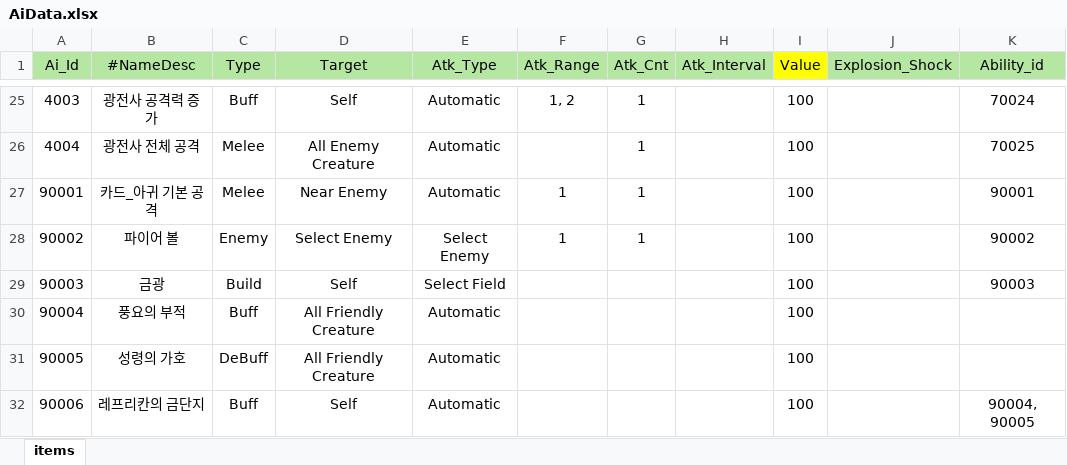
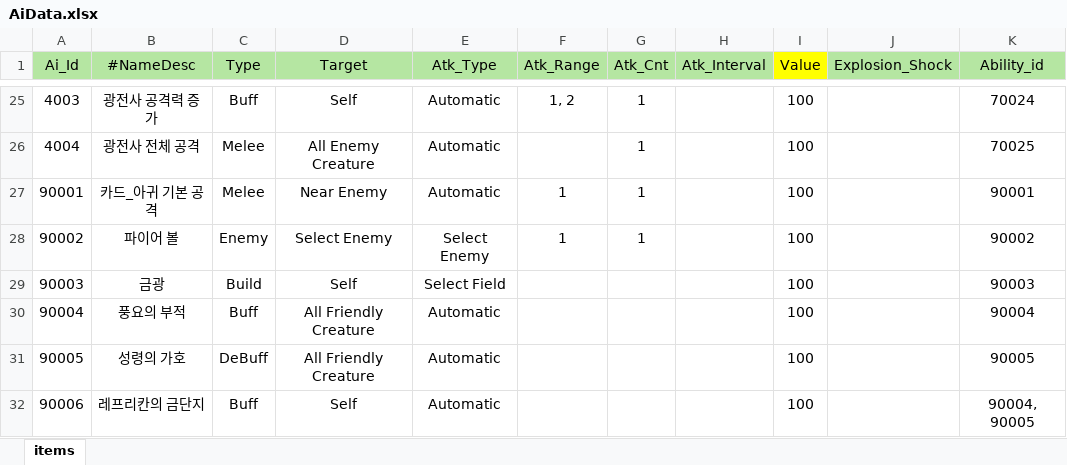
Before and after one commit to Milkbboy/repo, an Excel workbook: Assets/ERang/Excels/AiData.xlsx, sheet items, drawn as a sheet; only a part is shown, gaps mark what is left out; values as stored, in another font and other column widths than the file's, no borders; the diff names each change by its address in the sheet, - before the commit and + after, or states it on an @@ line.

```diff
--- a/Assets/ERang/Excels/AiData.xlsx (sheet items)
+++ b/Assets/ERang/Excels/AiData.xlsx (sheet items)
-K30 (Ability_id): (empty)
+K30 (Ability_id): 90004
-K31 (Ability_id): (empty)
+K31 (Ability_id): 90005
```
Also changed, not shown: Assets/ERang/Excels/AbilityData.xlsx, Assets/ERang/Excels/AiGroupData.xlsx, 16 other files.
